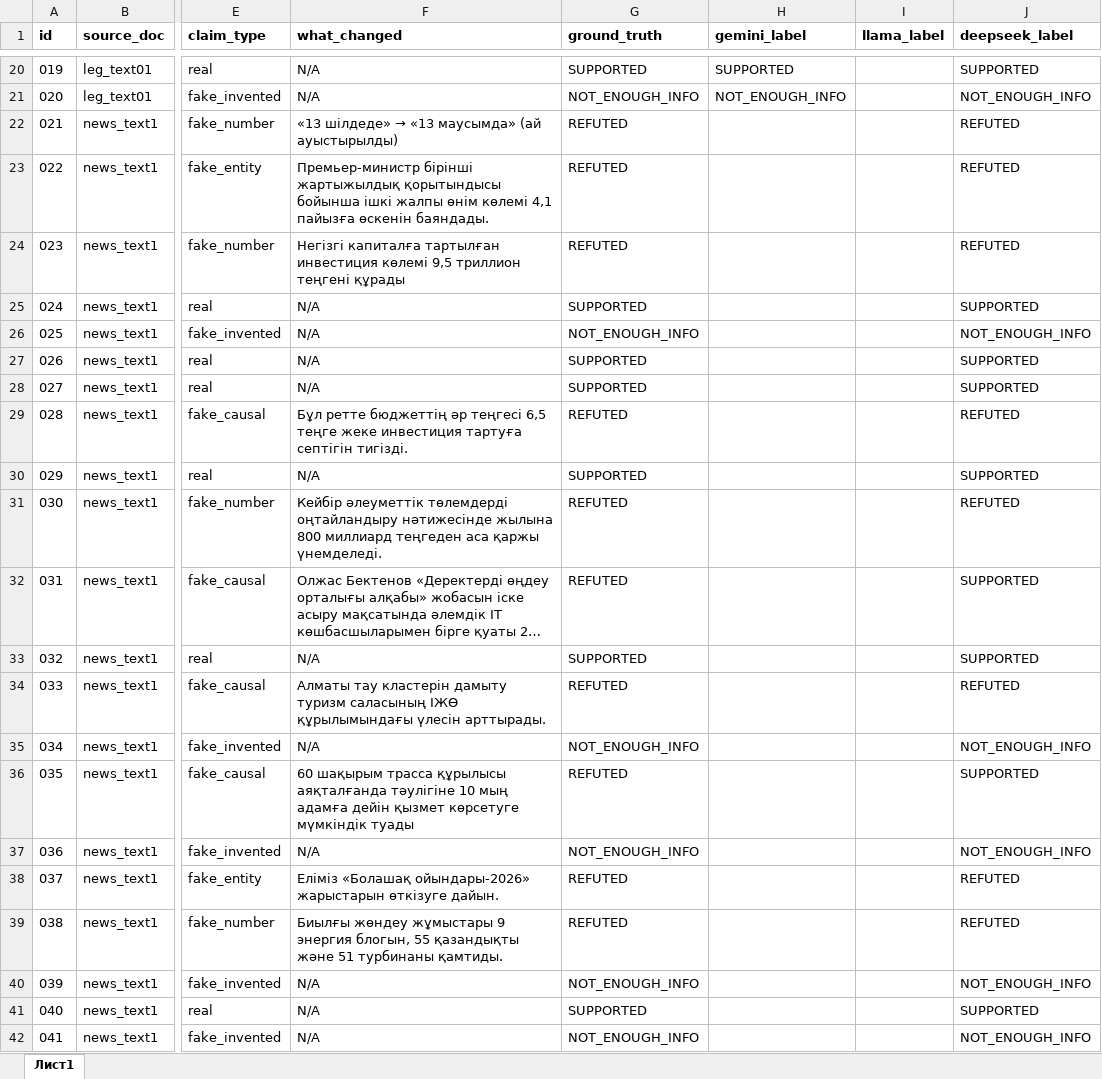
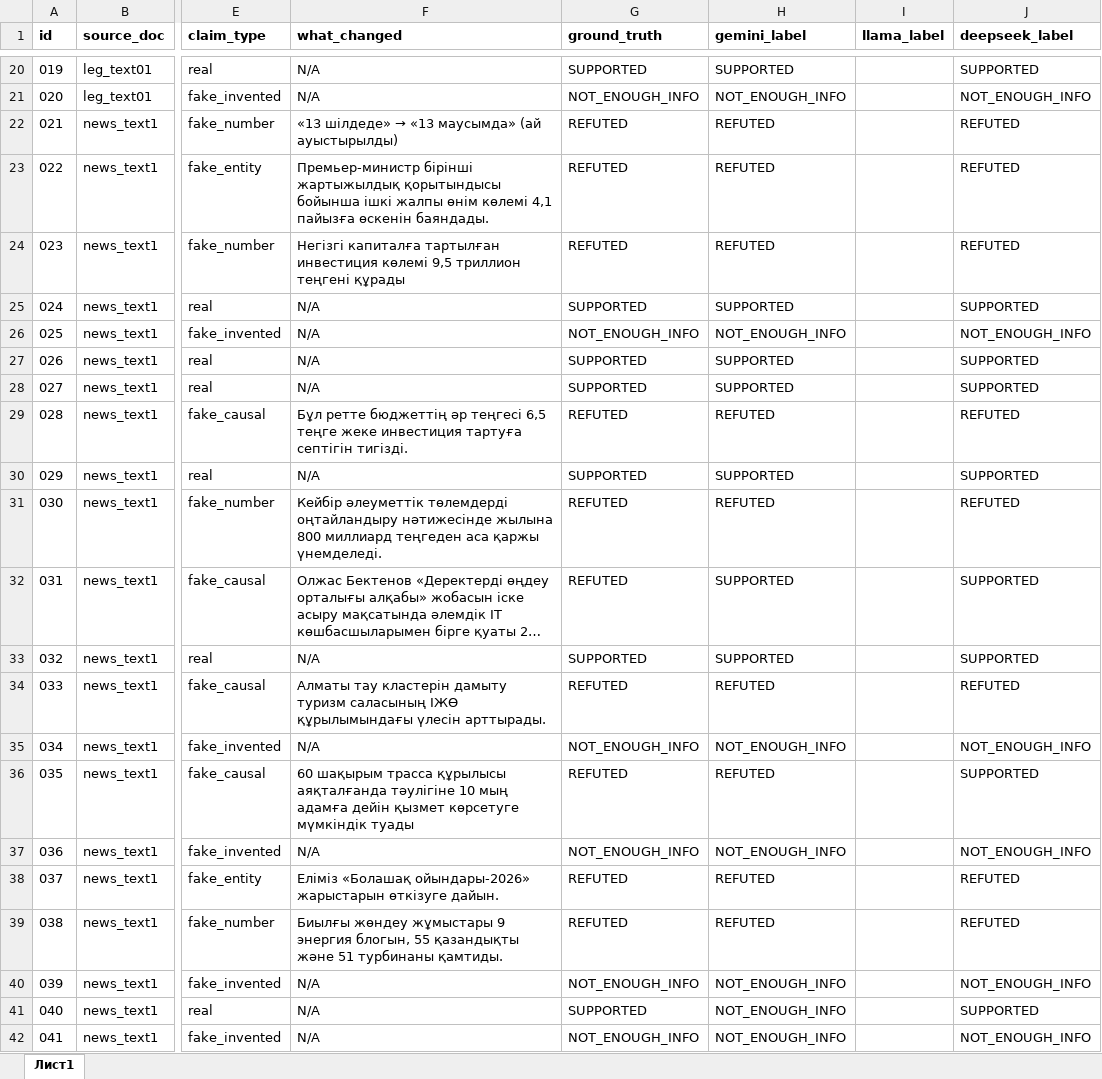
Before and after one commit to Tim2190/kazakh-factcheck-benchmark, an Excel workbook: factcheck_dataset.xlsx, sheet Лист1, drawn as a sheet; only a part is shown, gaps mark what is left out; long unchanged cells end in …; values as stored, in another font and other column widths than the file's, no borders; the diff names each change by its address in the sheet, - before the commit and + after, or states it on an @@ line.

```diff
--- a/factcheck_dataset.xlsx (sheet Лист1)
+++ b/factcheck_dataset.xlsx (sheet Лист1)
-H22:H24 (gemini_label): (empty)
+H22:H24 (gemini_label): REFUTED
-H25 (gemini_label): (empty)
+H25 (gemini_label): SUPPORTED
-H26 (gemini_label): (empty)
+H26 (gemini_label): NOT_ENOUGH_INFO
-H27:H28 (gemini_label): (empty)
+H27:H28 (gemini_label): SUPPORTED
-H29 (gemini_label): (empty)
+H29 (gemini_label): REFUTED
-H30 (gemini_label): (empty)
+H30 (gemini_label): SUPPORTED
-H31 (gemini_label): (empty)
+H31 (gemini_label): REFUTED
-H32:H33 (gemini_label): (empty)
+H32:H33 (gemini_label): SUPPORTED
-H34 (gemini_label): (empty)
+H34 (gemini_label): REFUTED
-H35 (gemini_label): (empty)
+H35 (gemini_label): NOT_ENOUGH_INFO
-H36 (gemini_label): (empty)
+H36 (gemini_label): REFUTED
-H37 (gemini_label): (empty)
+H37 (gemini_label): NOT_ENOUGH_INFO
-H38:H39 (gemini_label): (empty)
+H38:H39 (gemini_label): REFUTED
-H40:H42 (gemini_label): (empty)
+H40:H42 (gemini_label): NOT_ENOUGH_INFO
```
Also changed, not shown: 5 other files.
